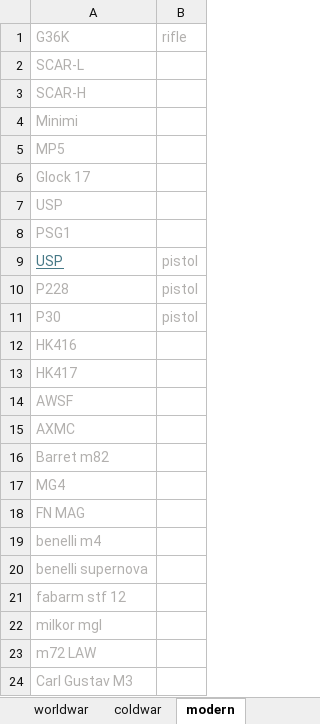
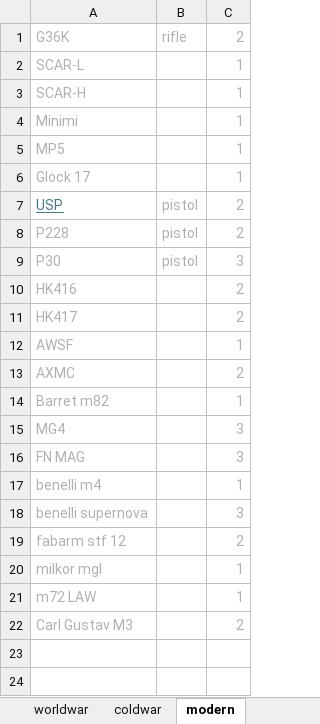
Before and after one commit to 1200929/Quina-Z, an Excel workbook: dev/weapons/weapons.xlsx, sheet modern, drawn as a sheet; values as stored, in another font and other column widths than the file's, no borders; removed rows and columns are numbered as before the commit, all else as after; the diff names each change by its address in the sheet, - before the commit and + after, or states it on an @@ line.

```diff
--- a/dev/weapons/weapons.xlsx (sheet modern)
+++ b/dev/weapons/weapons.xlsx (sheet modern)
+column C, rows 1-22: 2 | 1 | 1 | 1 | 1 | 1 | 2 | 2 | 3 | 2 | 2 | 1 | 2 | 1 | 3 | 3 | 1 | 3 | 2 | 1 | 1 | 2
-row 7: USP
-row 8: PSG1
```
Also changed, not shown: sheet medieval, sheet coldwar, sheet worldwar, 18 other files.
